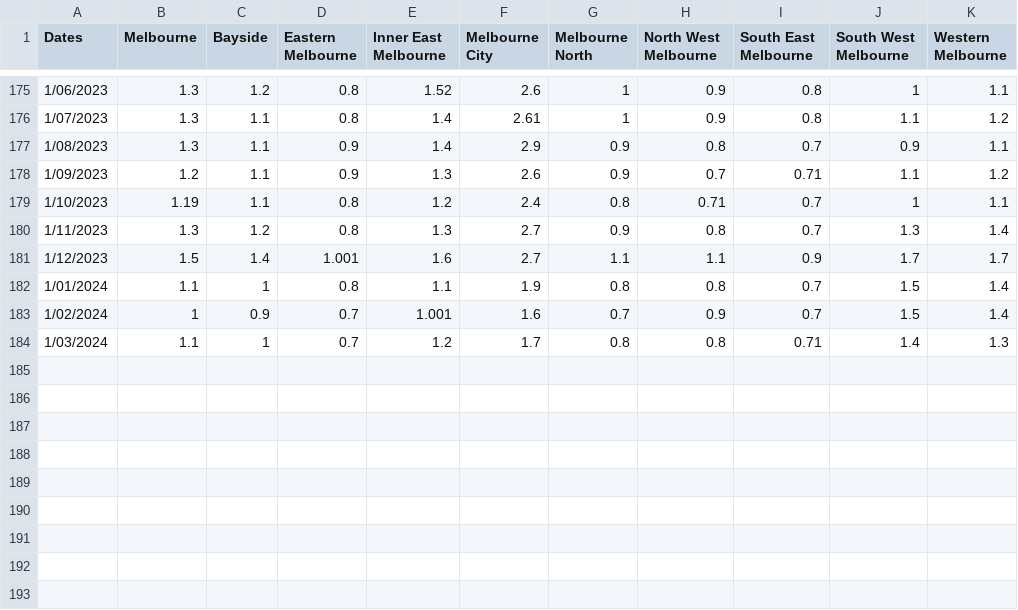
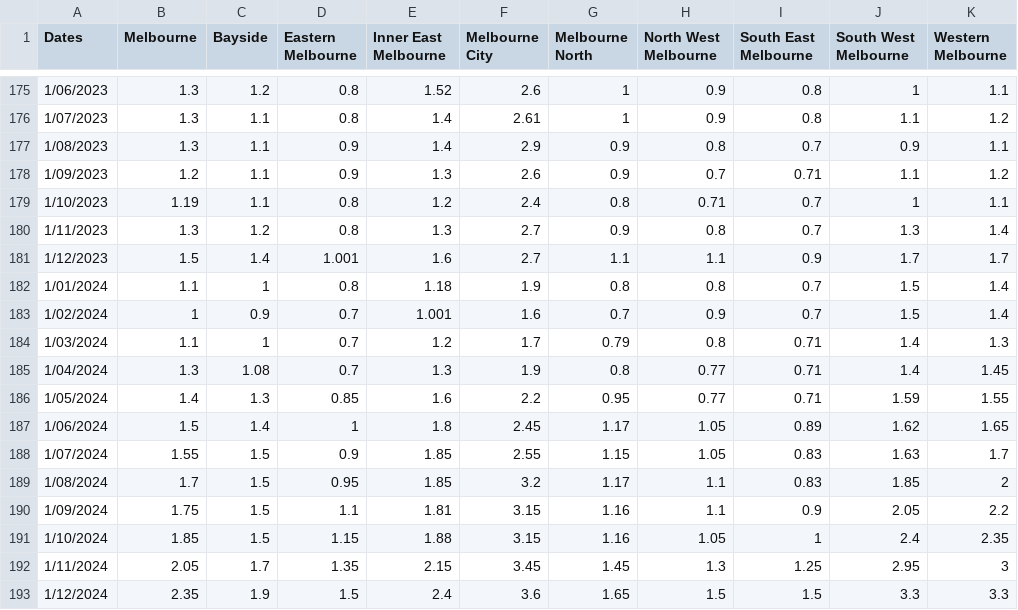
Before and after one commit to miguelayalar/vic_rental, a CSV file: data-raw/SQM/Vacancy rates Vic.csv, drawn as a sheet; only a part is shown, gaps mark what is left out.

Commit message:
update data

```diff
--- a/data-raw/SQM/Vacancy rates Vic.csv
+++ b/data-raw/SQM/Vacancy rates Vic.csv
@@ -181,4 +181,13 @@ Dates,Melbourne,Bayside,Eastern Melbourne,Inner East Melbourne,Melbourne City,Me
 1/12/2023,1.5,1.4,1.001,1.6,2.7,1.1,1.1,0.9,1.7,1.7
-1/01/2024,1.1,1,0.8,1.1,1.9,0.8,0.8,0.7,1.5,1.4
+1/01/2024,1.1,1,0.8,1.18,1.9,0.8,0.8,0.7,1.5,1.4
 1/02/2024,1,0.9,0.7,1.001,1.6,0.7,0.9,0.7,1.5,1.4
-1/03/2024,1.1,1,0.7,1.2,1.7,0.8,0.8,0.71,1.4,1.3
+1/03/2024,1.1,1,0.7,1.2,1.7,0.79,0.8,0.71,1.4,1.3
+1/04/2024,1.3,1.08,0.7,1.3,1.9,0.8,0.77,0.71,1.4,1.45
+1/05/2024,1.4,1.3,0.85,1.6,2.2,0.95,0.77,0.71,1.59,1.55
+1/06/2024,1.5,1.4,1,1.8,2.45,1.17,1.05,0.89,1.62,1.65
+1/07/2024,1.55,1.5,0.9,1.85,2.55,1.15,1.05,0.83,1.63,1.7
+1/08/2024,1.7,1.5,0.95,1.85,3.2,1.17,1.1,0.83,1.85,2
+1/09/2024,1.75,1.5,1.1,1.81,3.15,1.16,1.1,0.9,2.05,2.2
+1/10/2024,1.85,1.5,1.15,1.88,3.15,1.16,1.05,1,2.4,2.35
+1/11/2024,2.05,1.7,1.35,2.15,3.45,1.45,1.3,1.25,2.95,3
+1/12/2024,2.35,1.9,1.5,2.4,3.6,1.65,1.5,1.5,3.3,3.3
```
Also changed, not shown: 1 other file.
